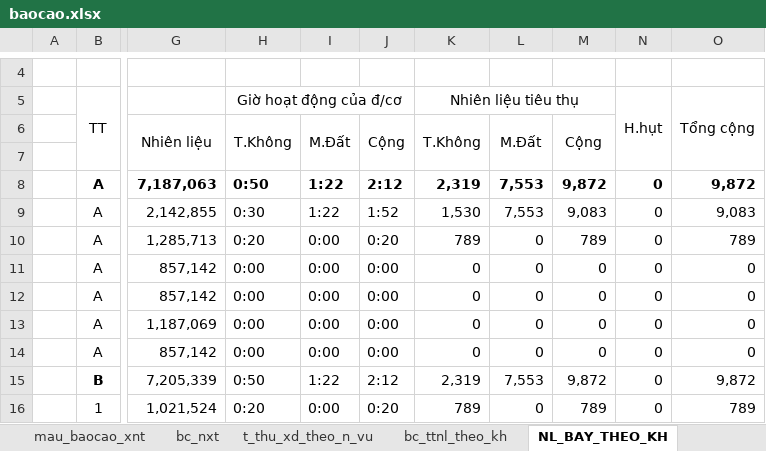
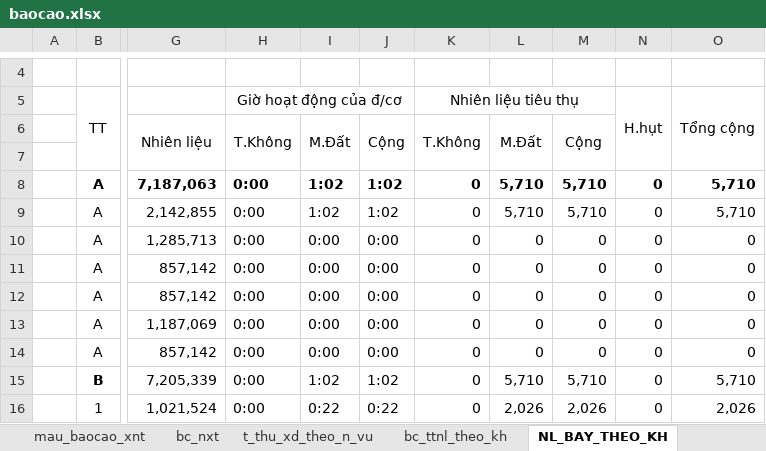
Before and after one commit to ste4-share/xdf, an Excel workbook: baocao/baocao.xlsx, sheet NL_BAY_THEO_KH, drawn as a sheet; only a part is shown, gaps mark what is left out; values as stored, in another font and other column widths than the file's, no borders; the diff covers the shown part only; the diff names each change by its address in the sheet, - before the commit and + after, or states it on an @@ line.

```diff
--- a/baocao/baocao.xlsx (sheet NL_BAY_THEO_KH)
+++ b/baocao/baocao.xlsx (sheet NL_BAY_THEO_KH)
-H8 (Giờ hoạt động của đ/cơ): 0:50
+H8 (Giờ hoạt động của đ/cơ): 0:00
-I8:I9: 1:22
+I8:I9: 1:02
-J8: 2:12
+J8: 1:02
-K8 (Nhiên liệu tiêu thụ): 2,319
+K8 (Nhiên liệu tiêu thụ): 0
-L8:L9: 7,553
+L8:L9: 5,710
-M8: 9,872
+M8: 5,710
-O8 (Tổng cộng): 9,872
+O8 (Tổng cộng): 5,710
-H9 (Giờ hoạt động của đ/cơ): 0:30
+H9 (Giờ hoạt động của đ/cơ): 0:00
-J9: 1:52
+J9: 1:02
-K9 (Nhiên liệu tiêu thụ): 1,530
+K9 (Nhiên liệu tiêu thụ): 0
-M9: 9,083
+M9: 5,710
-O9 (Tổng cộng): 9,083
+O9 (Tổng cộng): 5,710
-H10 (Giờ hoạt động của đ/cơ): 0:20
+H10 (Giờ hoạt động của đ/cơ): 0:00
-J10: 0:20
+J10: 0:00
-K10 (Nhiên liệu tiêu thụ): 789
+K10 (Nhiên liệu tiêu thụ): 0
-M10: 789
+M10: 0
-O10 (Tổng cộng): 789
+O10 (Tổng cộng): 0
-H15 (Giờ hoạt động của đ/cơ): 0:50
+H15 (Giờ hoạt động của đ/cơ): 0:00
-I15: 1:22
+I15: 1:02
-J15: 2:12
+J15: 1:02
-K15 (Nhiên liệu tiêu thụ): 2,319
+K15 (Nhiên liệu tiêu thụ): 0
-L15: 7,553
+L15: 5,710
-M15: 9,872
+M15: 5,710
-O15 (Tổng cộng): 9,872
+O15 (Tổng cộng): 5,710
-H16 (Giờ hoạt động của đ/cơ): 0:20
+H16 (Giờ hoạt động của đ/cơ): 0:00
-I16: 0:00
+I16: 0:22
-J16: 0:20
+J16: 0:22
-K16 (Nhiên liệu tiêu thụ): 789
+K16 (Nhiên liệu tiêu thụ): 0
-L16: 0
+L16: 2,026
-M16: 789
+M16: 2,026
-O16 (Tổng cộng): 789
+O16 (Tổng cộng): 2,026
```
Also changed, not shown: 96 edited cells elsewhere in this sheet, sheet bc_ttnl_theo_kh, sheet bc_nxt, sheet t_thu_xd_theo_n_vu, src/main/resources/com/xdf/xd_f371/xlsx_template/data.xlsx, 4 other files.
